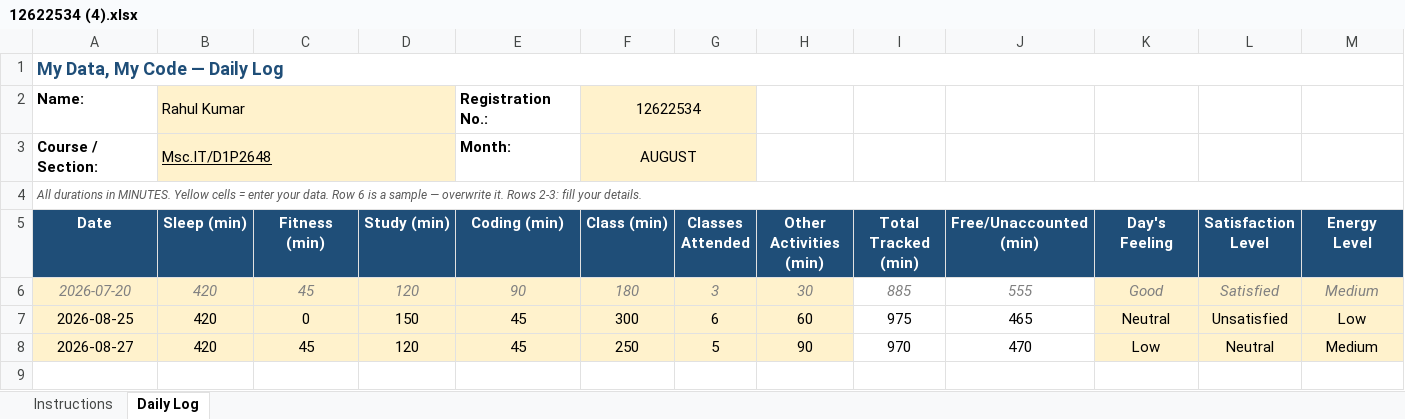
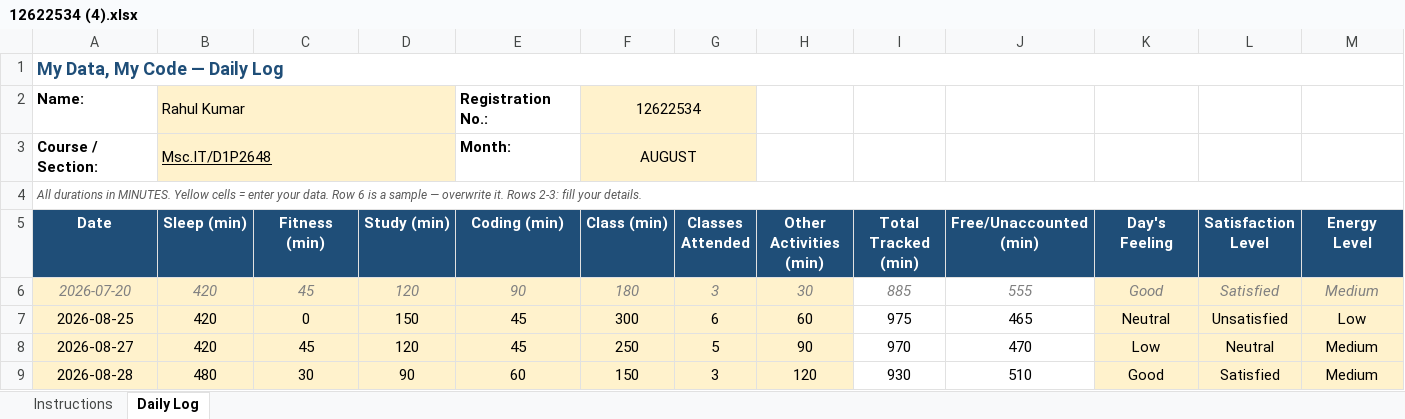
Before and after one commit to rahul33kumar1001-hash/776, an Excel workbook: 12622534 (4).xlsx, sheet Daily Log, drawn as a sheet; only a part is shown; values as stored, in another font and other column widths than the file's, no borders; conditional formats not drawn; rows hold the shown columns only; the diff names each change by its address in the sheet, - before the commit and + after, or states it on an @@ line.

```diff
--- a/12622534 (4).xlsx (sheet Daily Log)
+++ b/12622534 (4).xlsx (sheet Daily Log)
+row 9: 2026-08-28 | 480 | 30 | 90 | 60 | 150 | 3 | 120 | 930 | 510 | Good | Satisfied | Medium
```
Also changed, not shown: 1 other file.
